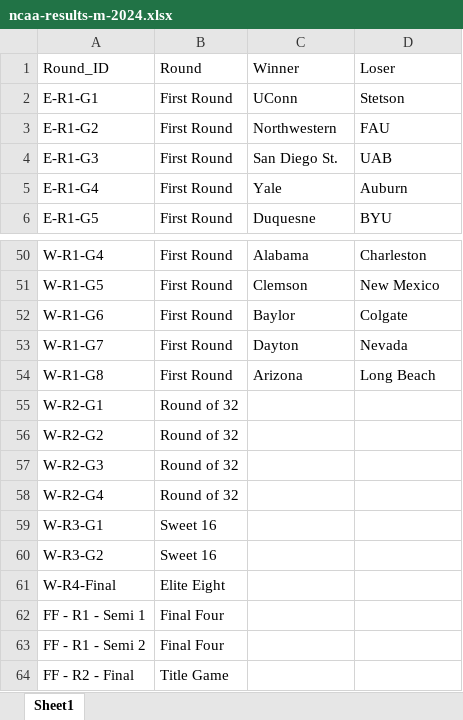
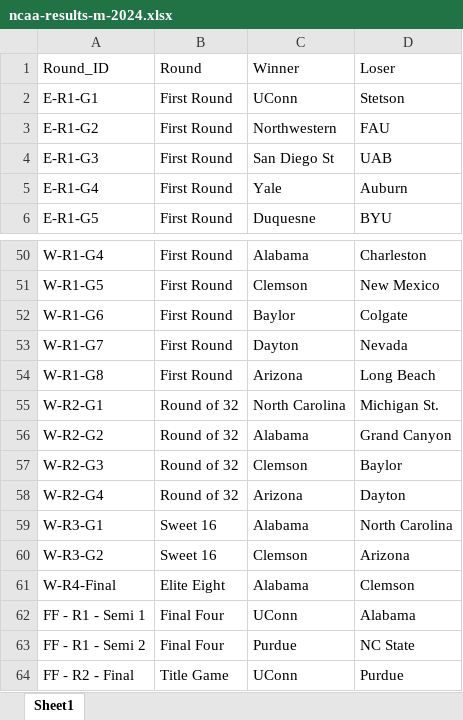
Before and after one commit to tedflynn/teds-code, an Excel workbook: NCAA-bracket-pool/2024/ncaa-results-m-2024.xlsx, sheet Sheet1, drawn as a sheet; only a part is shown, gaps mark what is left out; values as stored, in another font and other column widths than the file's, no borders; the diff covers the shown part only; the diff names each change by its address in the sheet, - before the commit and + after, or states it on an @@ line.

```diff
--- a/NCAA-bracket-pool/2024/ncaa-results-m-2024.xlsx (sheet Sheet1)
+++ b/NCAA-bracket-pool/2024/ncaa-results-m-2024.xlsx (sheet Sheet1)
-C4 (Winner): San Diego St.
+C4 (Winner): San Diego St
-C55 (Winner): (empty)
+C55 (Winner): North Carolina
-D55 (Loser): (empty)
+D55 (Loser): Michigan St.
-C56 (Winner): (empty)
+C56 (Winner): Alabama
-D56 (Loser): (empty)
+D56 (Loser): Grand Canyon
-C57 (Winner): (empty)
+C57 (Winner): Clemson
-D57 (Loser): (empty)
+D57 (Loser): Baylor
-C58 (Winner): (empty)
+C58 (Winner): Arizona
-D58 (Loser): (empty)
+D58 (Loser): Dayton
-C59 (Winner): (empty)
+C59 (Winner): Alabama
-D59 (Loser): (empty)
+D59 (Loser): North Carolina
-C60 (Winner): (empty)
+C60 (Winner): Clemson
-D60 (Loser): (empty)
+D60 (Loser): Arizona
-C61 (Winner): (empty)
+C61 (Winner): Alabama
-D61 (Loser): (empty)
+D61 (Loser): Clemson
-C62 (Winner): (empty)
+C62 (Winner): UConn
-D62 (Loser): (empty)
+D62 (Loser): Alabama
-C63 (Winner): (empty)
+C63 (Winner): Purdue
-D63 (Loser): (empty)
+D63 (Loser): NC State
-C64 (Winner): (empty)
+C64 (Winner): UConn
-D64 (Loser): (empty)
+D64 (Loser): Purdue
```
Also changed, not shown: 45 edited cells elsewhere in this sheet, 3 other files.
